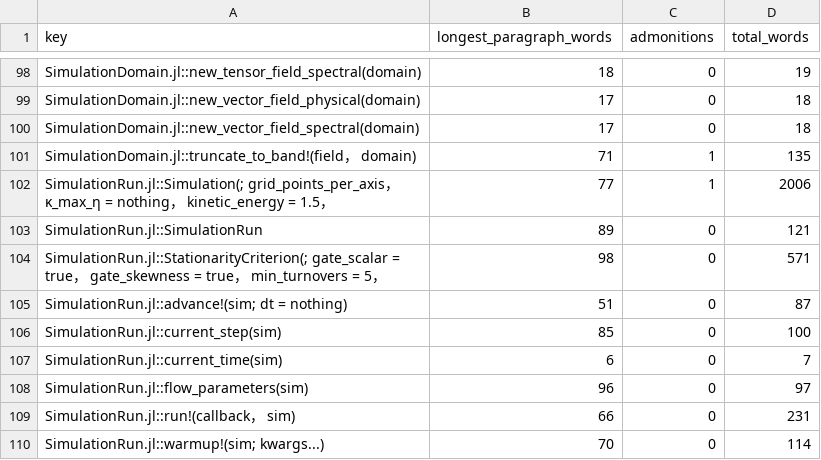
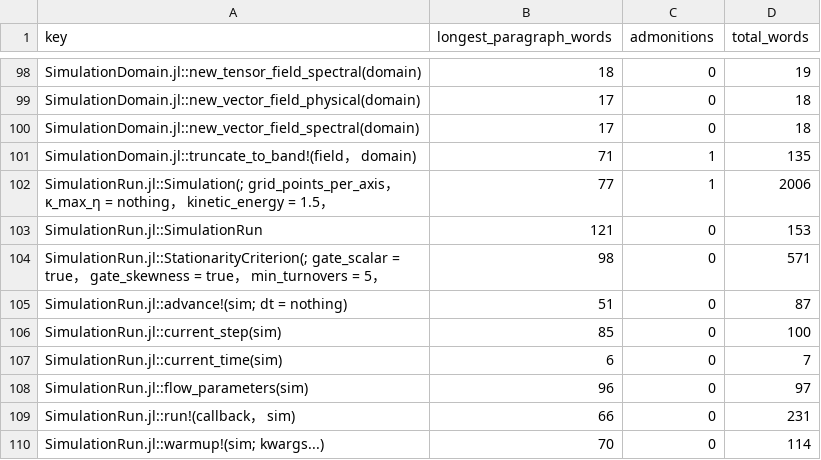
Before and after one commit to GrigorySarnitsky/GBGHomogeneousTurbulence.jl, a CSV file: docs/docstring_shape.csv, drawn as a sheet; only a part is shown, gaps mark what is left out.

```diff
--- a/docs/docstring_shape.csv
+++ b/docs/docstring_shape.csv
@@ -102,3 +102,3 @@ SimulationDomain.jl::truncate_to_band!(field， domain),71,1,135
 SimulationRun.jl::Simulation(; grid_points_per_axis， κ_max_η = nothing， kinetic_energy = 1.5，,77,1,2006
-SimulationRun.jl::SimulationRun,89,0,121
+SimulationRun.jl::SimulationRun,121,0,153
 SimulationRun.jl::StationarityCriterion(; gate_scalar = true， gate_skewness = true， min_turnovers = 5，,98,0,571
```
Also changed, not shown: 1 other file.
